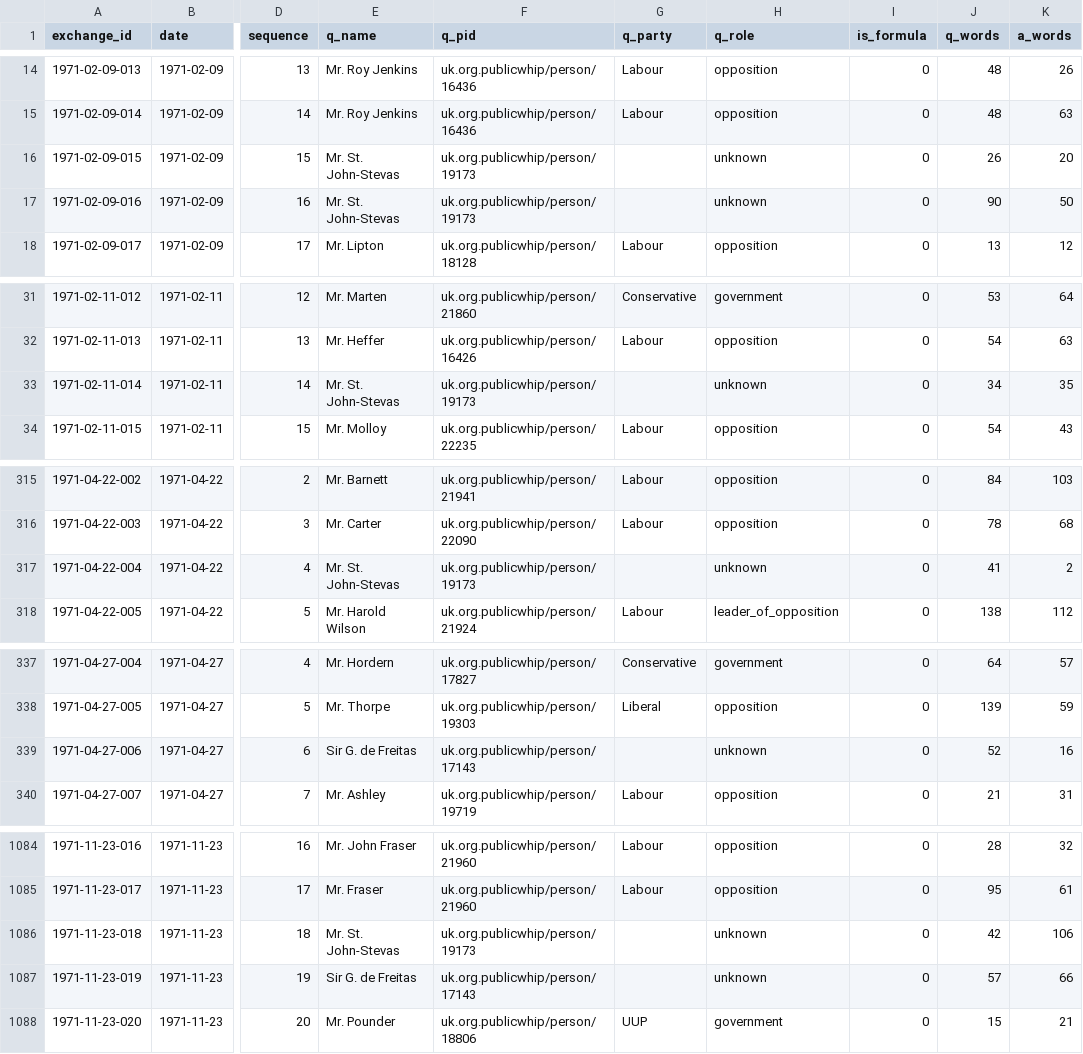
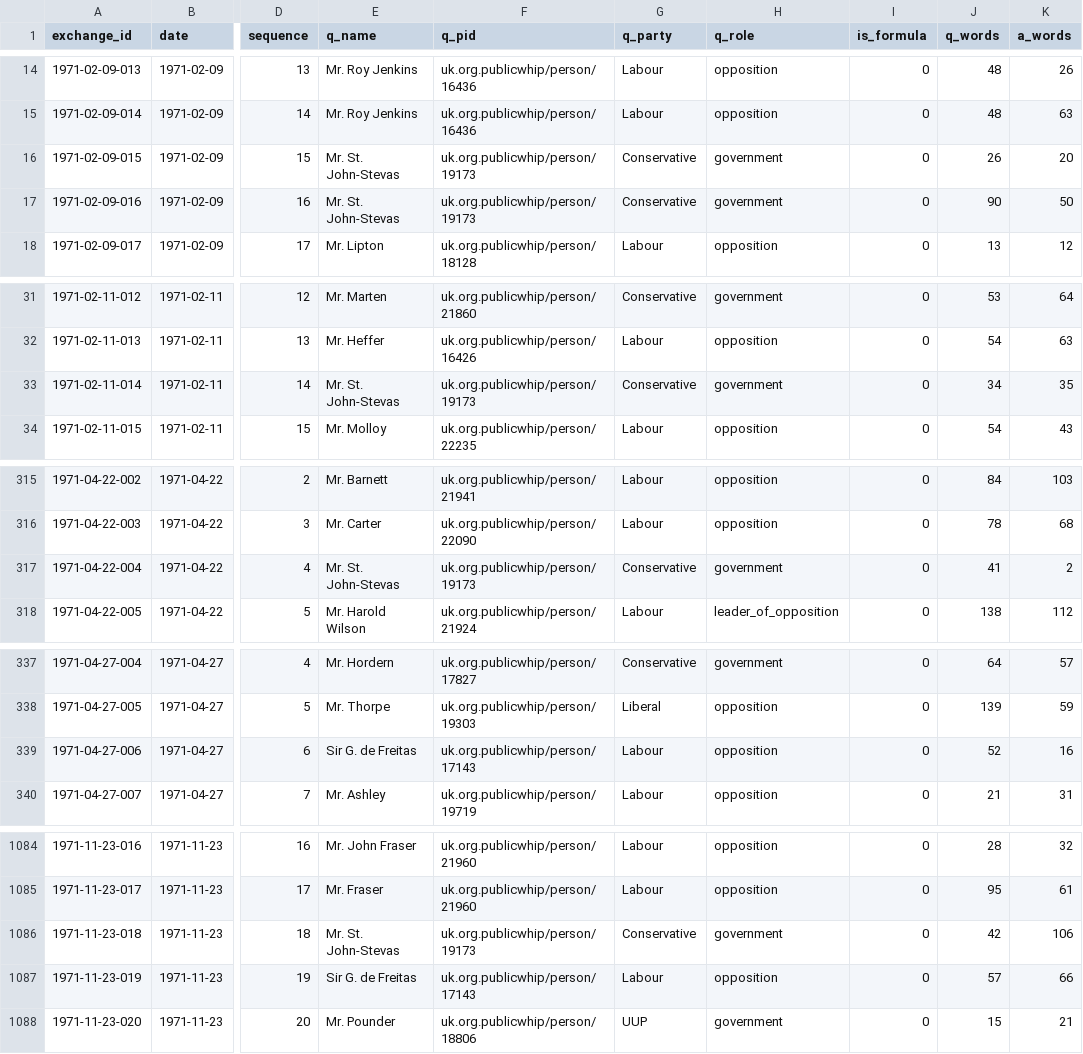
Before and after one commit to nickanstead/PMQs, a CSV file: data/pmqs/1971.csv, drawn as a sheet; only a part is shown, gaps mark what is left out; the diff covers the shown part only; the diff names each change by its address in the sheet, - before the commit and + after, or states it on an @@ line.

```diff
--- a/data/pmqs/1971.csv
+++ b/data/pmqs/1971.csv
-G16:G17 (q_party): (empty)
+G16:G17 (q_party): Conservative
-H16:H17 (q_role): unknown
+H16:H17 (q_role): government
-G33 (q_party): (empty)
+G33 (q_party): Conservative
-H33 (q_role): unknown
+H33 (q_role): government
-G317 (q_party): (empty)
+G317 (q_party): Conservative
-H317 (q_role): unknown
+H317 (q_role): government
-G339 (q_party): (empty)
+G339 (q_party): Labour
-H339 (q_role): unknown
+H339 (q_role): opposition
-G1086 (q_party): (empty)
+G1086 (q_party): Conservative
-H1086 (q_role): unknown
+H1086 (q_role): government
-G1087 (q_party): (empty)
+G1087 (q_party): Labour
-H1087 (q_role): unknown
+H1087 (q_role): opposition
```
Also changed, not shown: 28 edited cells elsewhere in this file, data/pmqs/1961.csv, data/pmqs/1970.csv, 33 other files.
